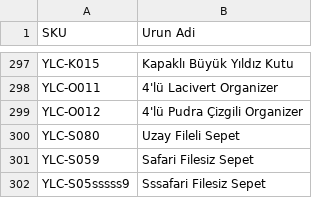
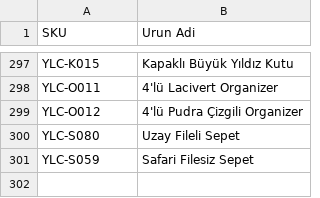
Before and after one commit to huseyintonguc/depoo, a CSV file: products.csv, drawn as a sheet; only a part is shown, gaps mark what is left out.

Commit message:
Update products.csv

```diff
--- a/products.csv
+++ b/products.csv
@@ -301,2 +301 @@ YLC-S080;Uzay Fileli Sepet
 YLC-S059;Safari Filesiz Sepet
-YLC-S05sssss9;Sssafari Filesiz Sepet
```
